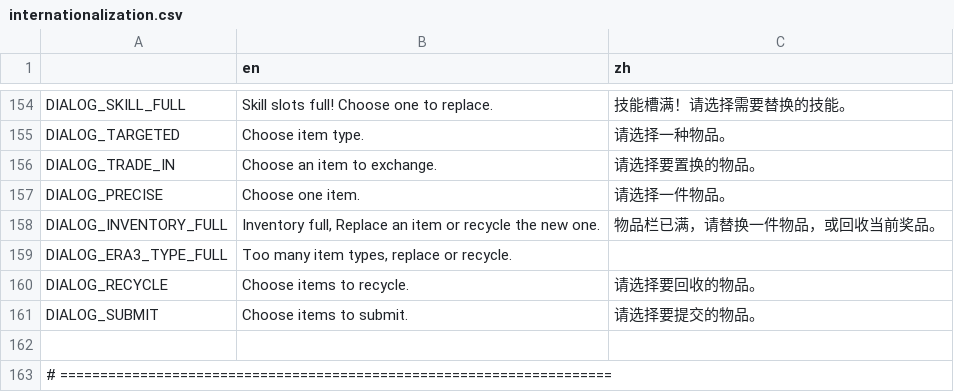
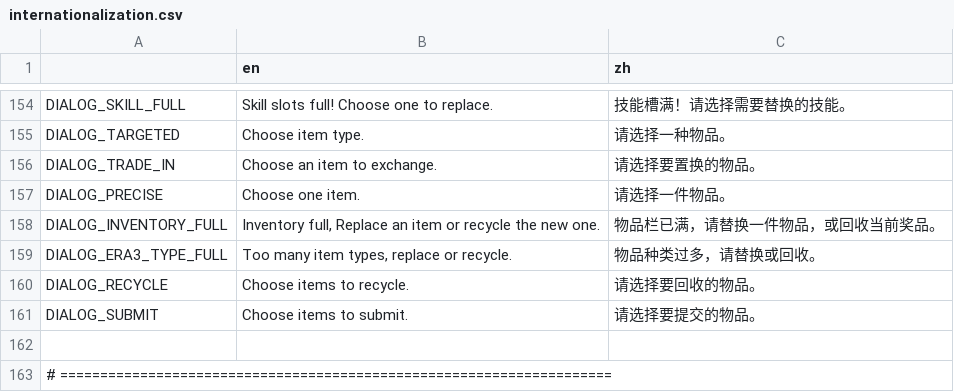
Before and after one commit to Prismist-Games/project_3_pools, a CSV file: data/internationalization/internationalization.csv, drawn as a sheet; only a part is shown, gaps mark what is left out.

```diff
--- a/data/internationalization/internationalization.csv
+++ b/data/internationalization/internationalization.csv
@@ -158,3 +158,3 @@ DIALOG_PRECISE,Choose one item.,请选择一件物品。
 DIALOG_INVENTORY_FULL,"Inventory full, Replace an item or recycle the new one.",物品栏已满，请替换一件物品，或回收当前奖品。
-DIALOG_ERA3_TYPE_FULL,"Too many item types, replace or recycle.",
+DIALOG_ERA3_TYPE_FULL,"Too many item types, replace or recycle.", 物品种类过多，请替换或回收。
 DIALOG_RECYCLE,Choose items to recycle.,请选择要回收的物品。
```
Also changed, not shown: 1 other file.
